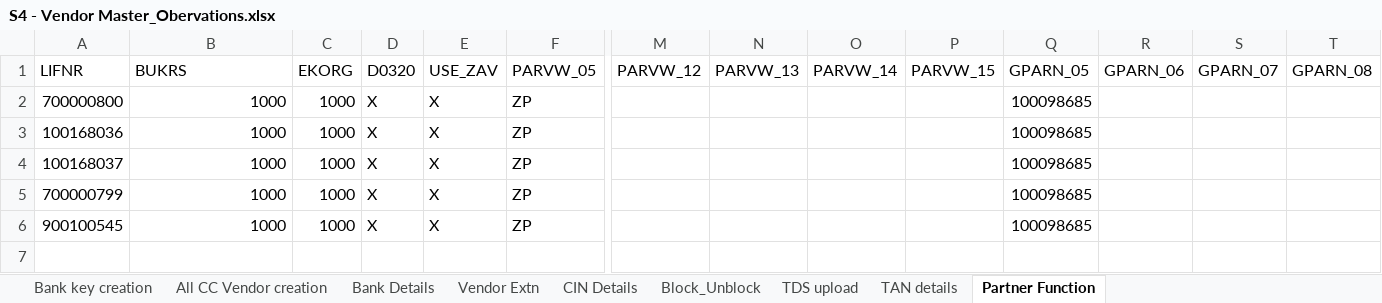
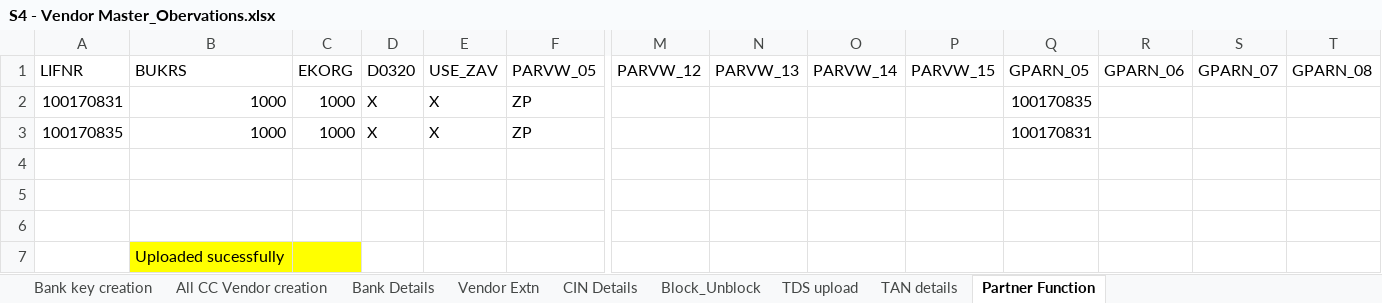
Before and after one commit to vaibhavdiligent/ONGC-CST-Purchase-Date-Sharing-, an Excel workbook: S4 - Vendor Master_Obervations.xlsx, sheet Partner Function, drawn as a sheet; only a part is shown, gaps mark what is left out; values as stored, in another font and other column widths than the file's, no borders; charts and pictures not drawn; rows hold the shown columns only; the diff names each change by its address in the sheet, - before the commit and + after, or states it on an @@ line.

Commit message:
Add files via upload

```diff
--- a/S4 - Vendor Master_Obervations.xlsx (sheet Partner Function)
+++ b/S4 - Vendor Master_Obervations.xlsx (sheet Partner Function)
-A2: 700000800
+A2: 100170831
-Q2: 100098685
+Q2: 100170835
-A3: 100168036
+A3: 100170835
-Q3: 100098685
+Q3: 100170831
-row 4: 100168037 | 1000 | 1000 | X | X | ZP |  |  |  |  | 100098685
+row 4: (empty)
-row 5: 700000799 | 1000 | 1000 | X | X | ZP |  |  |  |  | 100098685
+row 5: (empty)
-row 6: 900100545 | 1000 | 1000 | X | X | ZP |  |  |  |  | 100098685
+row 6: (empty)
+row 7:  | Uploaded sucessfully
```
Also changed, not shown: sheet Vendor Extn, sheet TDS upload, sheet TAN details, sheet All CC Vendor creation, sheet Block_Unblock, charts or pictures, 1 other file.
